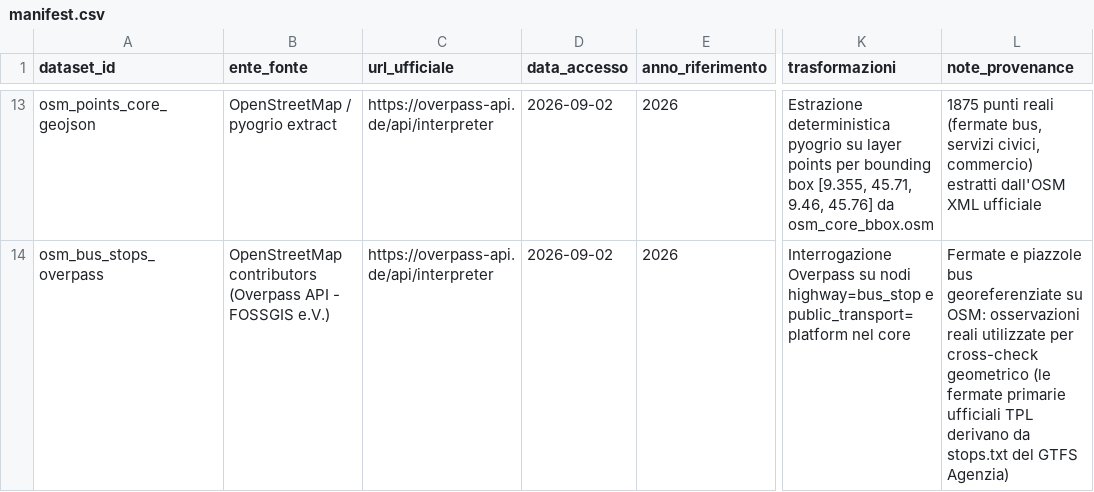
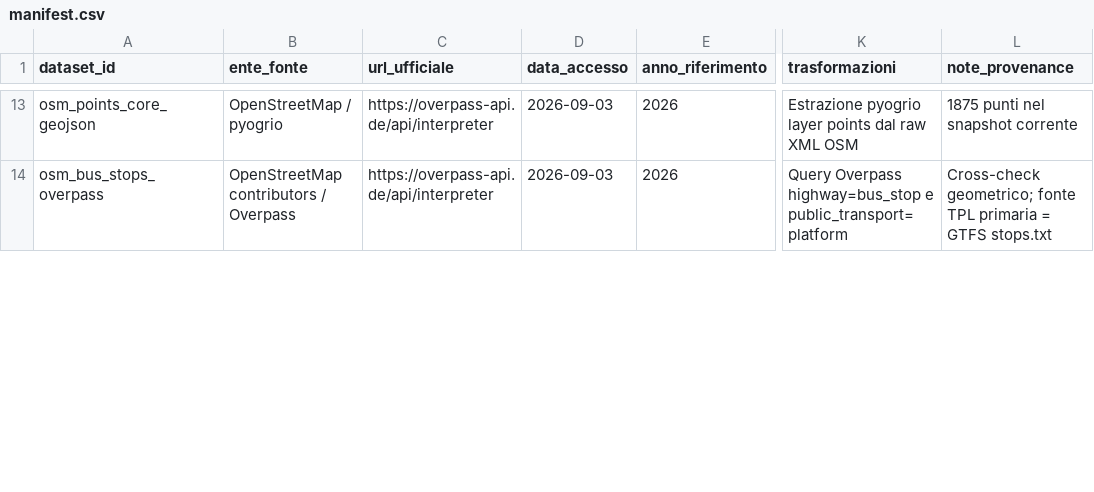
Before and after one commit to simoneghezzicolombo/tpl-olgiate-intercomunale, a CSV file: data/manifest.csv, drawn as a sheet; only a part is shown, gaps mark what is left out; the diff covers the shown part only; the diff names each change by its address in the sheet, - before the commit and + after, or states it on an @@ line.

Commit message:
audit-1: correct POSAS and dual-source SFR provenance

```diff
--- a/data/manifest.csv
+++ b/data/manifest.csv
-B13 (ente_fonte): OpenStreetMap / pyogrio extract
+B13 (ente_fonte): OpenStreetMap / pyogrio
-D13:D14 (data_accesso): 2026-09-02
+D13:D14 (data_accesso): 2026-09-03
-K13 (trasformazioni): Estrazione deterministica pyogrio su layer points per bounding box [9.355, 45.71, 9.46, 45.76] da osm_core_bbox.osm
+K13 (trasformazioni): Estrazione pyogrio layer points dal raw XML OSM
-L13 (note_provenance): 1875 punti reali (fermate bus, servizi civici, commercio) estratti dall'OSM XML ufficiale
+L13 (note_provenance): 1875 punti nel snapshot corrente
-B14 (ente_fonte): OpenStreetMap contributors (Overpass API - FOSSGIS e.V.)
+B14 (ente_fonte): OpenStreetMap contributors / Overpass
-K14 (trasformazioni): Interrogazione Overpass su nodi highway=bus_stop e public_transport=platform nel core
+K14 (trasformazioni): Query Overpass highway=bus_stop e public_transport=platform
-L14 (note_provenance): Fermate e piazzole bus georeferenziate su OSM: osservazioni reali utilizzate per cross-check geometrico (le fermate primarie ufficiali TPL derivano da stops.txt del GTFS Agenzia)
+L14 (note_provenance): Cross-check geometrico; fonte TPL primaria = GTFS stops.txt
```
Also changed, not shown: 70 edited cells elsewhere in this file.
